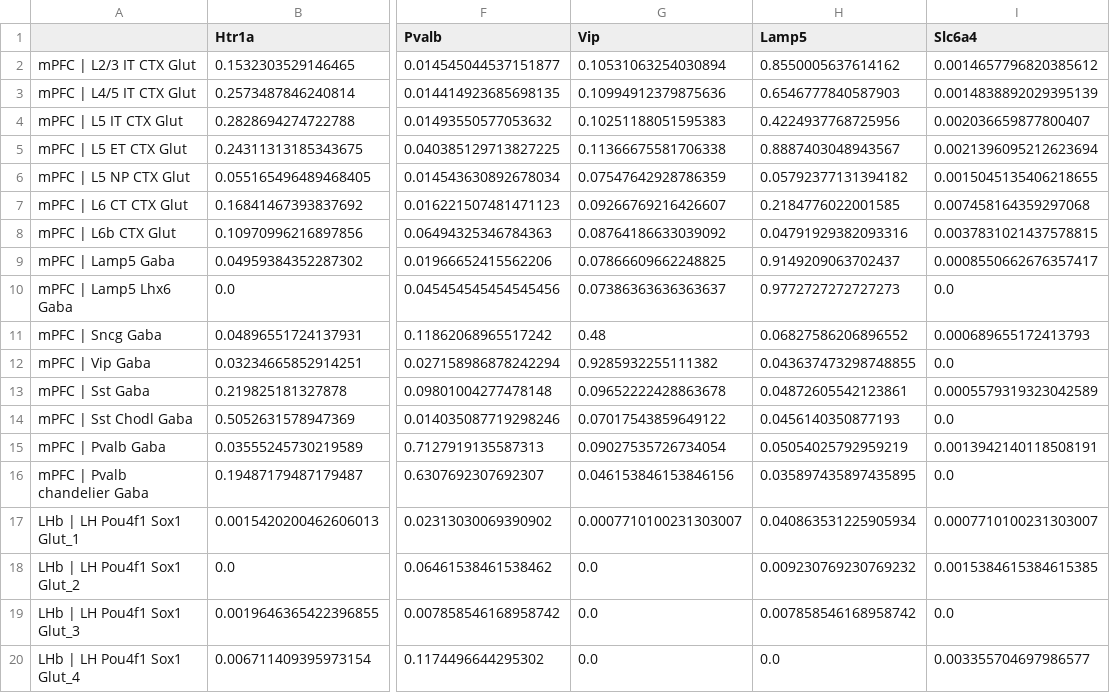
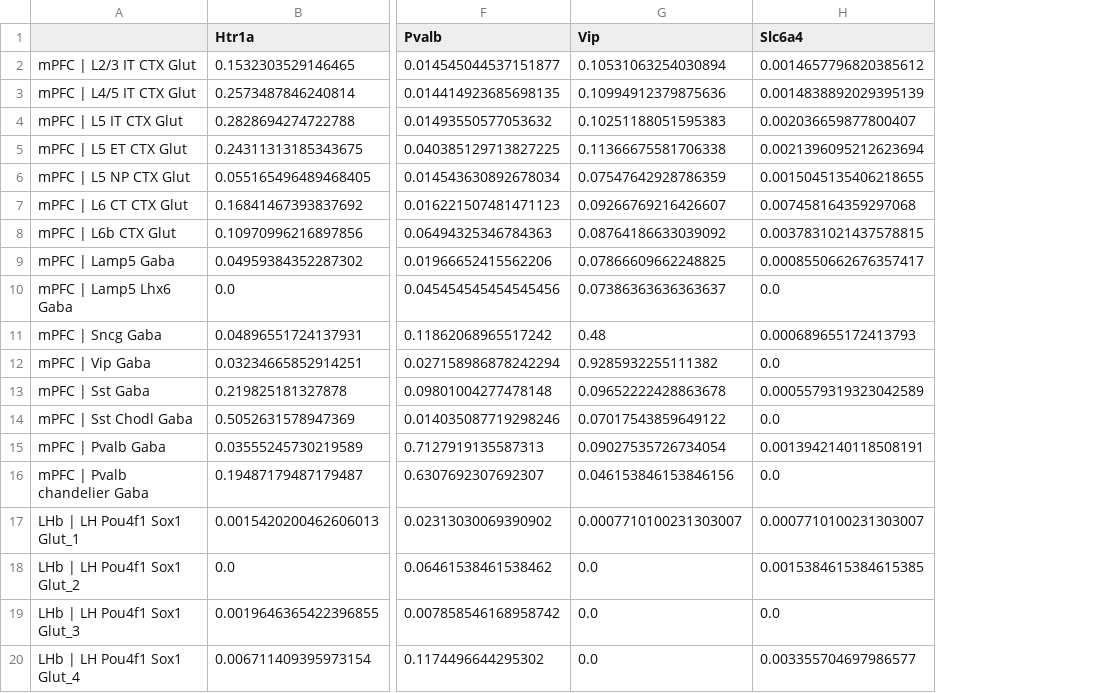
Before and after one commit to akaye/abc_atlas_access, a CSV file: notebooks/mpfc_lhb_5ht_frac_expressing.csv, drawn as a sheet; only a part is shown, gaps mark what is left out; the diff names each change by its address in the sheet, - before the commit and + after, or states it on an @@ line.

```diff
--- a/notebooks/mpfc_lhb_5ht_frac_expressing.csv
+++ b/notebooks/mpfc_lhb_5ht_frac_expressing.csv
-column H (Lamp5), rows 2-20: 0.8550005637614162 | 0.6546777840587903 | 0.4224937768725956 | 0.8887403048943567 | 0.05792377131394182 | 0.2184776022001585 | 0.04791929382093316 | 0.9149209063702437 | 0.9772727272727273 | 0.06827586206896552 | 0.043637473298748855 | 0.04872605542123861 | 0.0456140350877193 | 0.05054025792959219 | 0.035897435897435895 | 0.040863531225905934 | 0.009230769230769232 | 0.007858546168958742 | 0.0
```
Also changed, not shown: notebooks/mpfc_lhb_5ht_mean_expression.csv, 5 other files.
